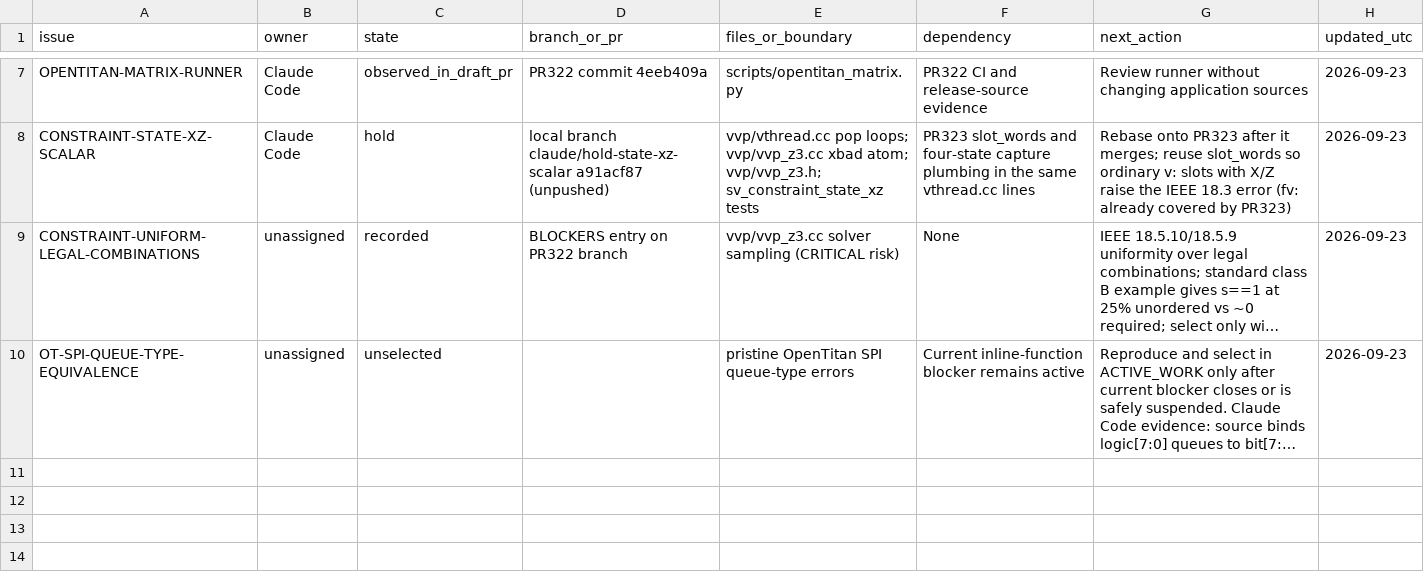
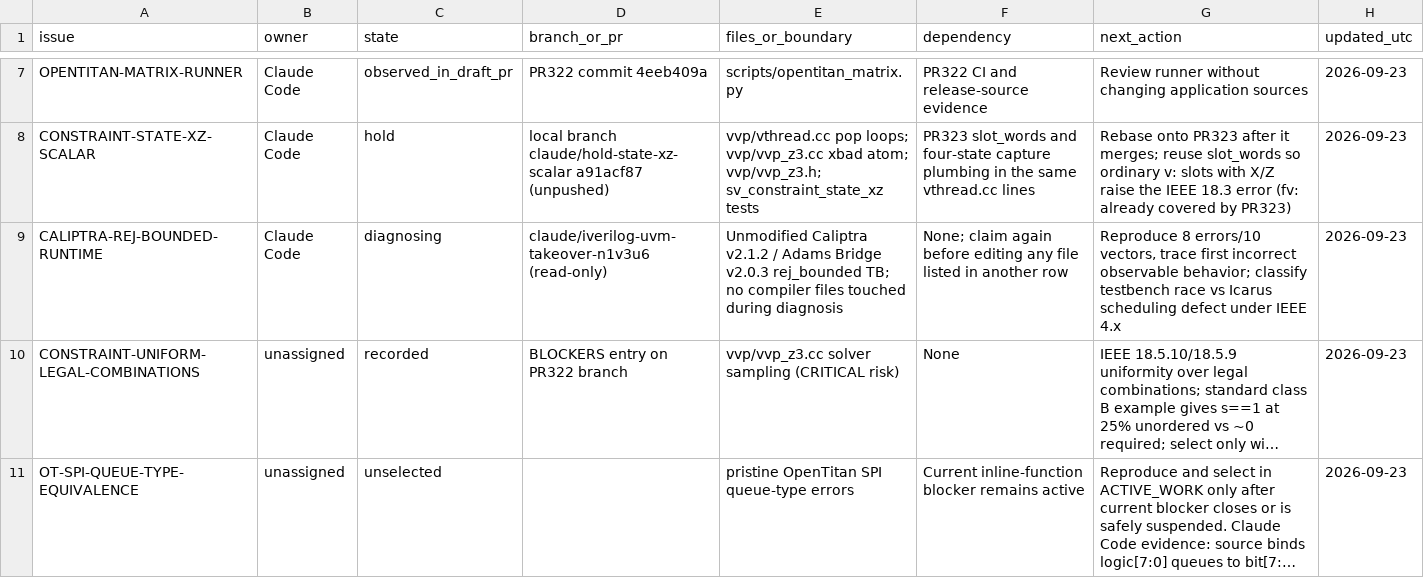
Before and after one commit to dsellerbrock/iverilog-uvm, a CSV file: .ai/ISSUE_CHECKOUT.csv, drawn as a sheet; only a part is shown, gaps mark what is left out; long unchanged cells end in …; the diff names each change by its address in the sheet, - before the commit and + after, or states it on an @@ line.

```diff
--- a/.ai/ISSUE_CHECKOUT.csv
+++ b/.ai/ISSUE_CHECKOUT.csv
+row 9: CALIPTRA-REJ-BOUNDED-RUNTIME | Claude Code | diagnosing | claude/iverilog-uvm-takeover-n1v3u6 (read-only) | Unmodified Caliptra v2.1.2 / Adams Bridge v2.0.3 rej_bounded TB; no compiler files touched during diagnosis | None; claim again before editing any file listed in another row | Reproduce 8 errors/10 vectors, trace first incorrect observable behavior; classify testbench race vs Icarus scheduling defect under IEEE 4.x | 2026-09-23
```
